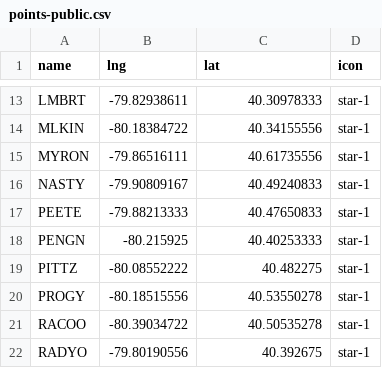
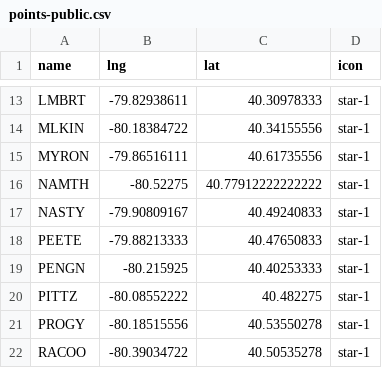
Before and after one commit to maclover7/waypoints, a CSV file: points-public.csv, drawn as a sheet; only a part is shown, gaps mark what is left out; the shorter side is filled out with more unchanged rows.

Commit message:
Add NAMTH waypoint
Only sort by coordinates for Pennsylvania waypoints; those in
surrounding states, like West Virginia and Ohio, may not be within those
bounds

```diff
--- a/points-public.csv
+++ b/points-public.csv
@@ -15,2 +15,3 @@ MLKIN,-80.18384722,40.34155556,star-1
 MYRON,-79.86516111,40.61735556,star-1
+NAMTH,-80.52275,40.77912222222222,star-1
 NASTY,-79.90809167,40.49240833,star-1
```
Also changed, not shown: points.csv, 1 other file.
